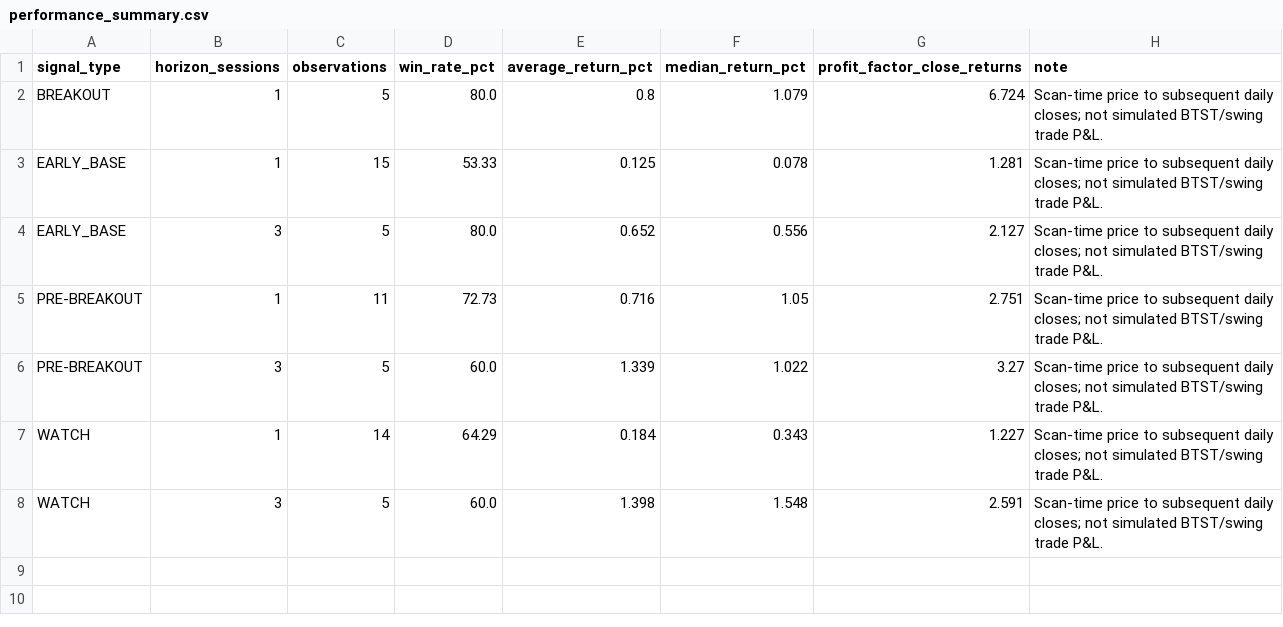
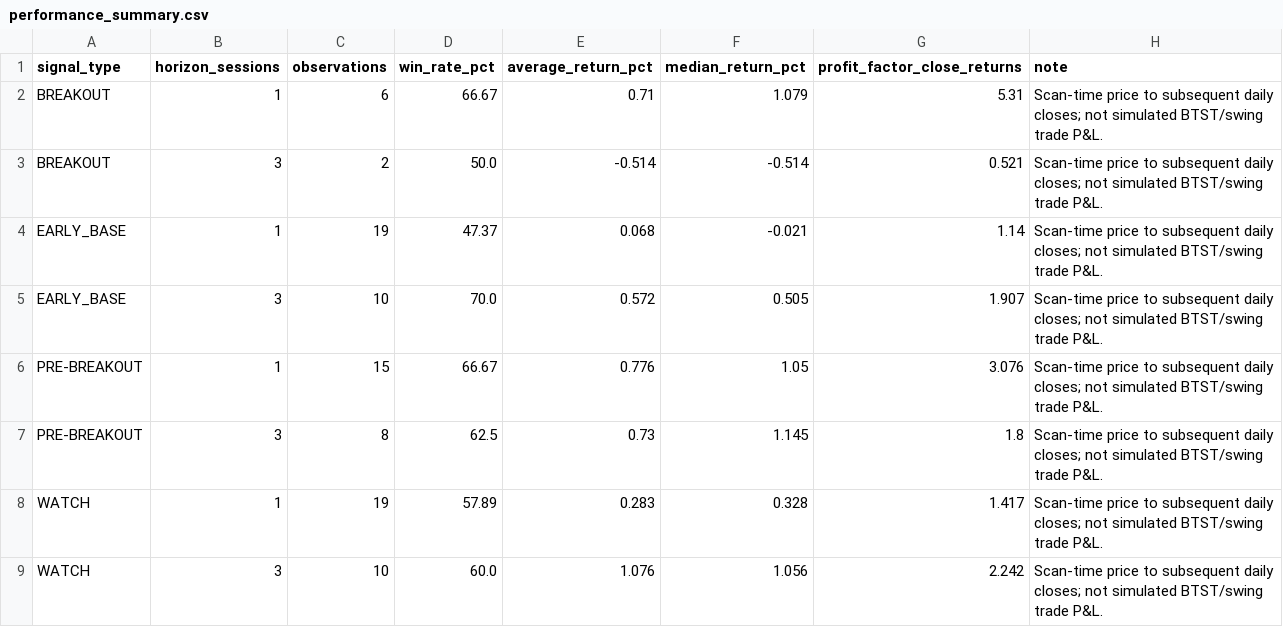
Before and after one commit to spy15007-arch/nifty-value-momentum, a CSV file: output/performance_summary.csv, drawn as a sheet.

```diff
--- a/output/performance_summary.csv
+++ b/output/performance_summary.csv
@@ -1,8 +1,9 @@
 signal_type,horizon_sessions,observations,win_rate_pct,average_return_pct,median_return_pct,profit_factor_close_returns,note
-BREAKOUT,1,5,80.0,0.8,1.079,6.724,Scan-time price to subsequent daily closes; not simulated BTST/swing trade P&L.
-EARLY_BASE,1,15,53.33,0.125,0.078,1.281,Scan-time price to subsequent daily closes; not simulated BTST/swing trade P&L.
-EARLY_BASE,3,5,80.0,0.652,0.556,2.127,Scan-time price to subsequent daily closes; not simulated BTST/swing trade P&L.
-PRE-BREAKOUT,1,11,72.73,0.716,1.05,2.751,Scan-time price to subsequent daily closes; not simulated BTST/swing trade P&L.
-PRE-BREAKOUT,3,5,60.0,1.339,1.022,3.27,Scan-time price to subsequent daily closes; not simulated BTST/swing trade P&L.
-WATCH,1,14,64.29,0.184,0.343,1.227,Scan-time price to subsequent daily closes; not simulated BTST/swing trade P&L.
-WATCH,3,5,60.0,1.398,1.548,2.591,Scan-time price to subsequent daily closes; not simulated BTST/swing trade P&L.
+BREAKOUT,1,6,66.67,0.71,1.079,5.31,Scan-time price to subsequent daily closes; not simulated BTST/swing trade P&L.
+BREAKOUT,3,2,50.0,-0.514,-0.514,0.521,Scan-time price to subsequent daily closes; not simulated BTST/swing trade P&L.
+EARLY_BASE,1,19,47.37,0.068,-0.021,1.14,Scan-time price to subsequent daily closes; not simulated BTST/swing trade P&L.
+EARLY_BASE,3,10,70.0,0.572,0.505,1.907,Scan-time price to subsequent daily closes; not simulated BTST/swing trade P&L.
+PRE-BREAKOUT,1,15,66.67,0.776,1.05,3.076,Scan-time price to subsequent daily closes; not simulated BTST/swing trade P&L.
+PRE-BREAKOUT,3,8,62.5,0.73,1.145,1.8,Scan-time price to subsequent daily closes; not simulated BTST/swing trade P&L.
+WATCH,1,19,57.89,0.283,0.328,1.417,Scan-time price to subsequent daily closes; not simulated BTST/swing trade P&L.
+WATCH,3,10,60.0,1.076,1.056,2.242,Scan-time price to subsequent daily closes; not simulated BTST/swing trade P&L.
```
Also changed, not shown: output/qualification_diagnostics.csv, output/qualified_setups.csv, 10 other files.
